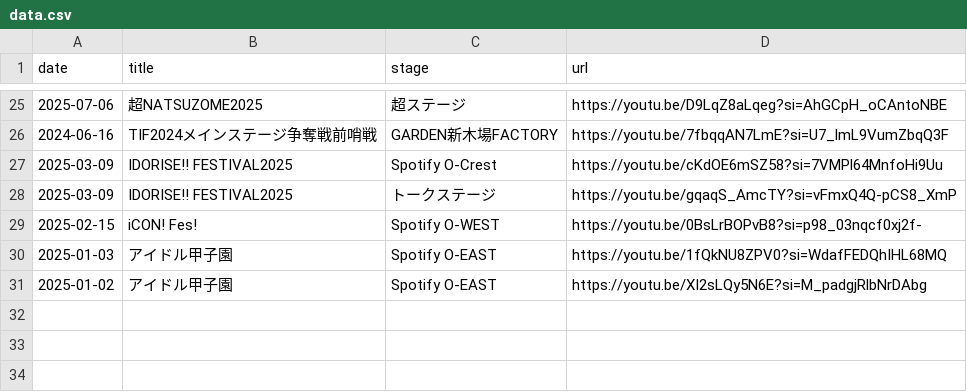
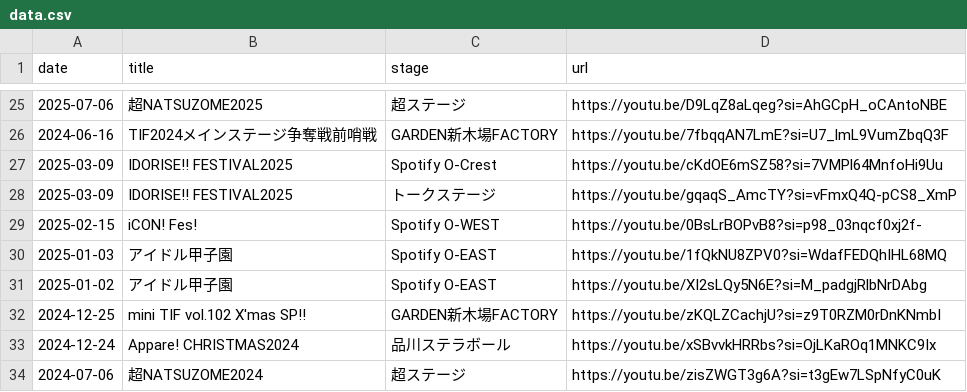
Before and after one commit to kotashan-m/live-links, a CSV file: data.csv, drawn as a sheet; only a part is shown, gaps mark what is left out; the diff names each change by its address in the sheet, - before the commit and + after, or states it on an @@ line.

Commit message:
データ更新(追加3・修正0・削除0)

```diff
--- a/data.csv
+++ b/data.csv
+row 32: 2024-12-25 | mini TIF vol.102 X'mas SP!! | GARDEN新木場FACTORY | https://youtu.be/zKQLZCachjU?si=z9T0RZM0rDnKNmbI
+row 33: 2024-12-24 | Appare! CHRISTMAS2024 | 品川ステラボール | https://youtu.be/xSBvvkHRRbs?si=OjLKaROq1MNKC9Ix
+row 34: 2024-07-06 | 超NATSUZOME2024 | 超ステージ | https://youtu.be/zisZWGT3g6A?si=t3gEw7LSpNfyC0uK
```
